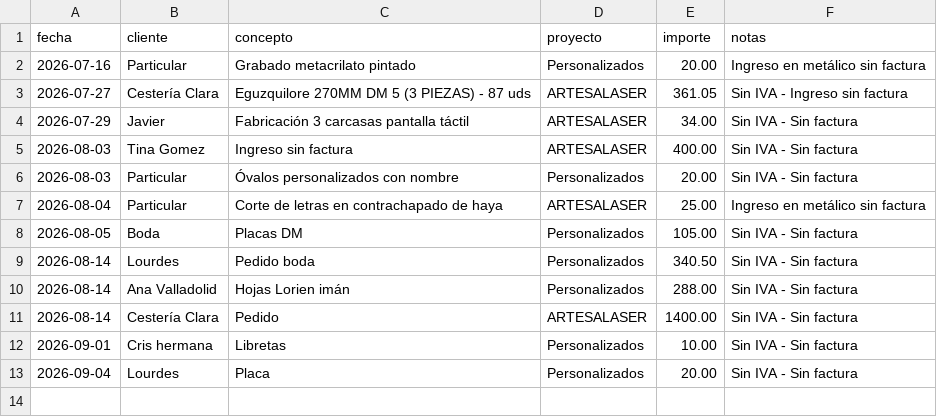
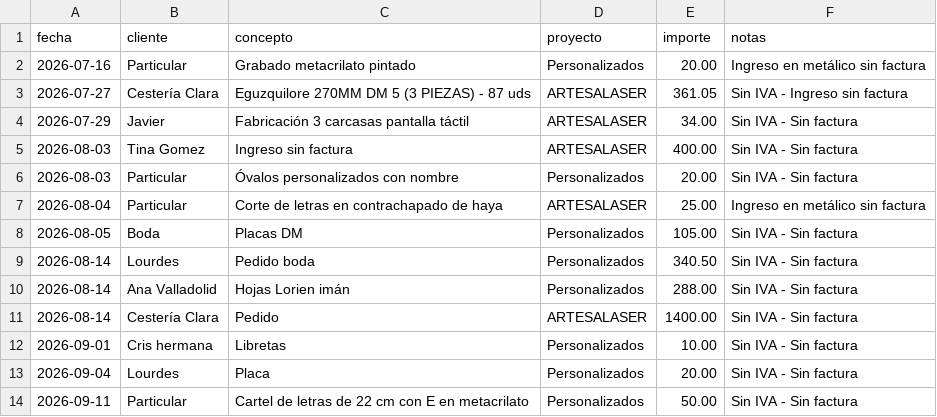
Before and after one commit to AntonioJose81/artesalaser-dashboard, a CSV file: ingresos_sin_factura.csv, drawn as a sheet; the diff names each change by its address in the sheet, - before the commit and + after, or states it on an @@ line.

Commit message:
Ingreso sin factura: cartel de letras 22 cm con E en metacrilato 50 EUR (2026-09-11)

```diff
--- a/ingresos_sin_factura.csv
+++ b/ingresos_sin_factura.csv
+row 14: 2026-09-11 | Particular | Cartel de letras de 22 cm con E en metacrilato | Personalizados | 50.00 | Sin IVA - Sin factura
```
Also changed, not shown: 1 other file.
